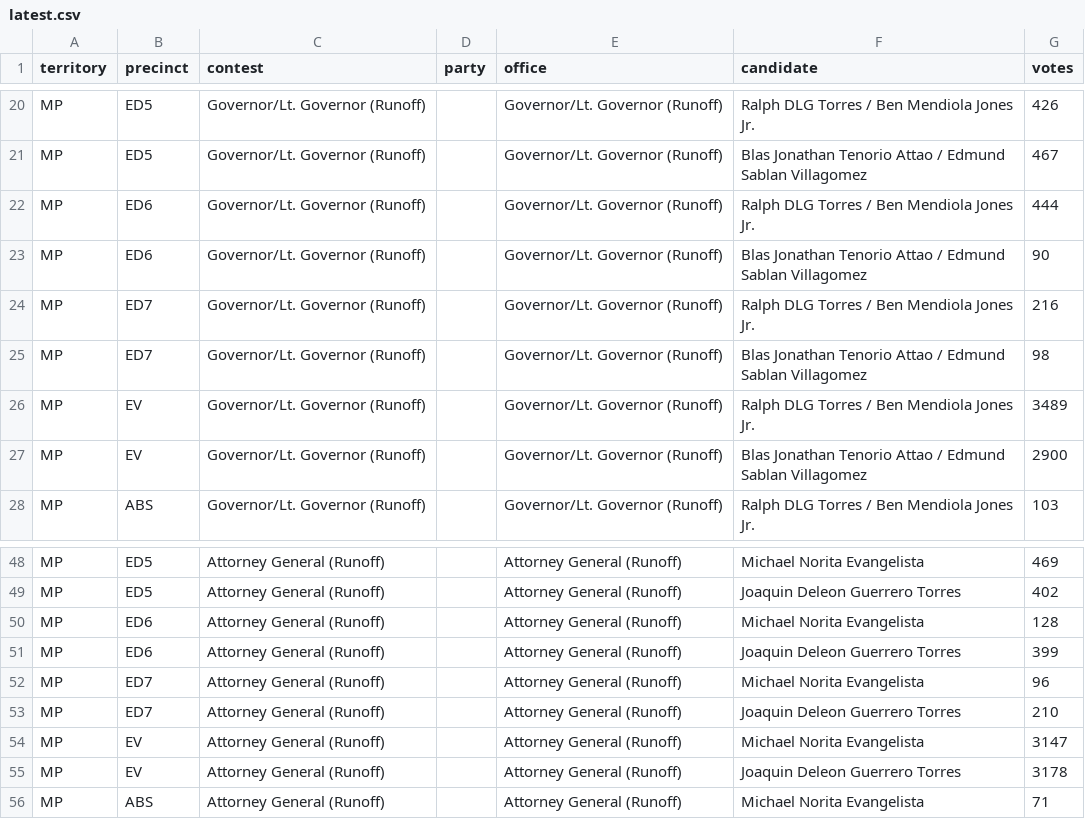
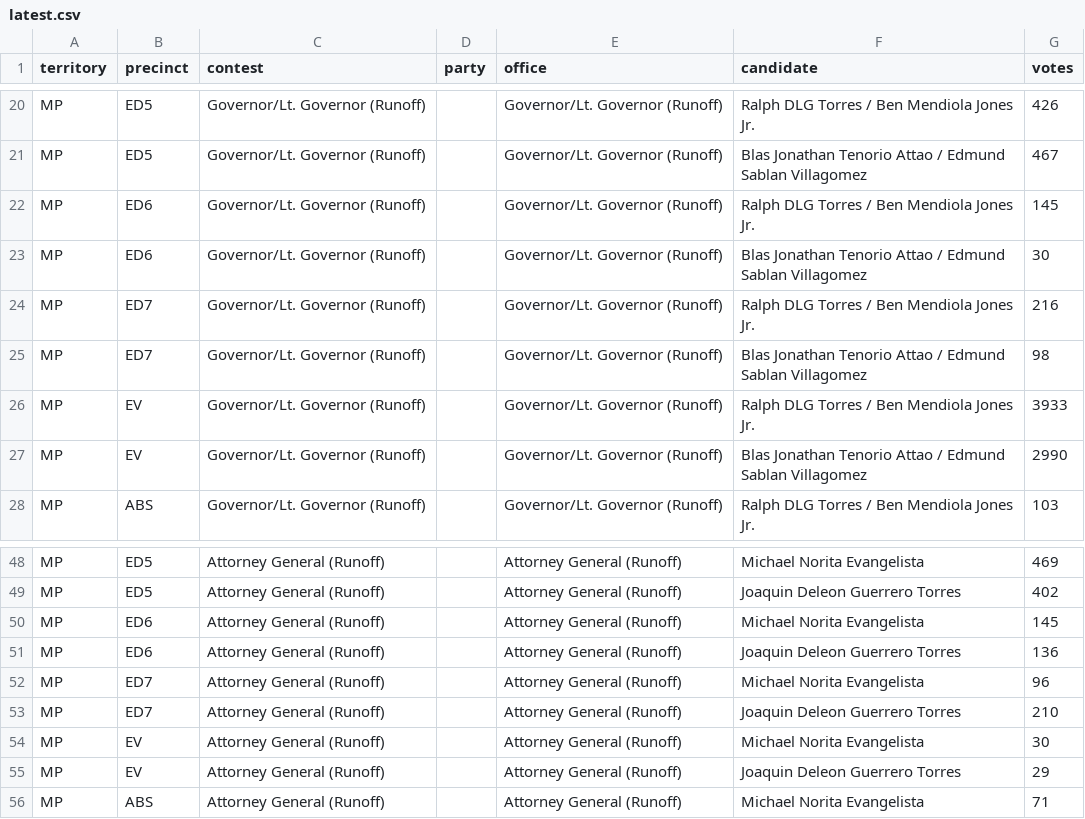
Before and after one commit to contextofislands/2026-territory-election-results, a CSV file: data/northern-mariana-islands/latest.csv, drawn as a sheet; only a part is shown, gaps mark what is left out.

Commit message:
Northern Mariana Islands: UNOFFICIAL report, read 2026-11-20T22:42:35.759Z

```diff
--- a/data/northern-mariana-islands/latest.csv
+++ b/data/northern-mariana-islands/latest.csv
@@ -21,8 +21,8 @@ MP,ED5,Governor/Lt. Governor (Runoff),,Governor/Lt. Governor (Runoff),Ralph DLG
 MP,ED5,Governor/Lt. Governor (Runoff),,Governor/Lt. Governor (Runoff),Blas Jonathan Tenorio Attao / Edmund Sablan Villagomez,467
-MP,ED6,Governor/Lt. Governor (Runoff),,Governor/Lt. Governor (Runoff),Ralph DLG Torres / Ben Mendiola Jones Jr.,444
-MP,ED6,Governor/Lt. Governor (Runoff),,Governor/Lt. Governor (Runoff),Blas Jonathan Tenorio Attao / Edmund Sablan Villagomez,90
+MP,ED6,Governor/Lt. Governor (Runoff),,Governor/Lt. Governor (Runoff),Ralph DLG Torres / Ben Mendiola Jones Jr.,145
+MP,ED6,Governor/Lt. Governor (Runoff),,Governor/Lt. Governor (Runoff),Blas Jonathan Tenorio Attao / Edmund Sablan Villagomez,30
 MP,ED7,Governor/Lt. Governor (Runoff),,Governor/Lt. Governor (Runoff),Ralph DLG Torres / Ben Mendiola Jones Jr.,216
 MP,ED7,Governor/Lt. Governor (Runoff),,Governor/Lt. Governor (Runoff),Blas Jonathan Tenorio Attao / Edmund Sablan Villagomez,98
-MP,EV,Governor/Lt. Governor (Runoff),,Governor/Lt. Governor (Runoff),Ralph DLG Torres / Ben Mendiola Jones Jr.,3489
-MP,EV,Governor/Lt. Governor (Runoff),,Governor/Lt. Governor (Runoff),Blas Jonathan Tenorio Attao / Edmund Sablan Villagomez,2900
+MP,EV,Governor/Lt. Governor (Runoff),,Governor/Lt. Governor (Runoff),Ralph DLG Torres / Ben Mendiola Jones Jr.,3933
+MP,EV,Governor/Lt. Governor (Runoff),,Governor/Lt. Governor (Runoff),Blas Jonathan Tenorio Attao / Edmund Sablan Villagomez,2990
 MP,ABS,Governor/Lt. Governor (Runoff),,Governor/Lt. Governor (Runoff),Ralph DLG Torres / Ben Mendiola Jones Jr.,103
@@ -49,8 +49,8 @@ MP,ED5,Attorney General (Runoff),,Attorney General (Runoff),Michael Norita Evang
 MP,ED5,Attorney General (Runoff),,Attorney General (Runoff),Joaquin Deleon Guerrero Torres,402
-MP,ED6,Attorney General (Runoff),,Attorney General (Runoff),Michael Norita Evangelista,128
-MP,ED6,Attorney General (Runoff),,Attorney General (Runoff),Joaquin Deleon Guerrero Torres,399
+MP,ED6,Attorney General (Runoff),,Attorney General (Runoff),Michael Norita Evangelista,145
+MP,ED6,Attorney General (Runoff),,Attorney General (Runoff),Joaquin Deleon Guerrero Torres,136
 MP,ED7,Attorney General (Runoff),,Attorney General (Runoff),Michael Norita Evangelista,96
 MP,ED7,Attorney General (Runoff),,Attorney General (Runoff),Joaquin Deleon Guerrero Torres,210
-MP,EV,Attorney General (Runoff),,Attorney General (Runoff),Michael Norita Evangelista,3147
-MP,EV,Attorney General (Runoff),,Attorney General (Runoff),Joaquin Deleon Guerrero Torres,3178
+MP,EV,Attorney General (Runoff),,Attorney General (Runoff),Michael Norita Evangelista,30
+MP,EV,Attorney General (Runoff),,Attorney General (Runoff),Joaquin Deleon Guerrero Torres,29
 MP,ABS,Attorney General (Runoff),,Attorney General (Runoff),Michael Norita Evangelista,71
```
